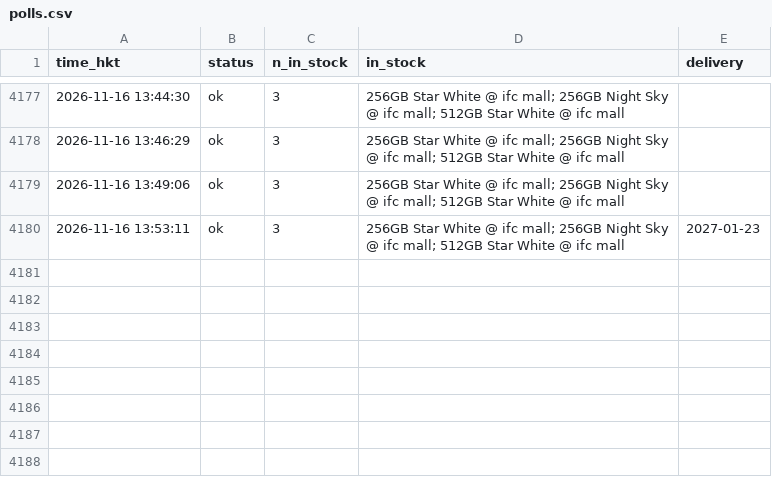
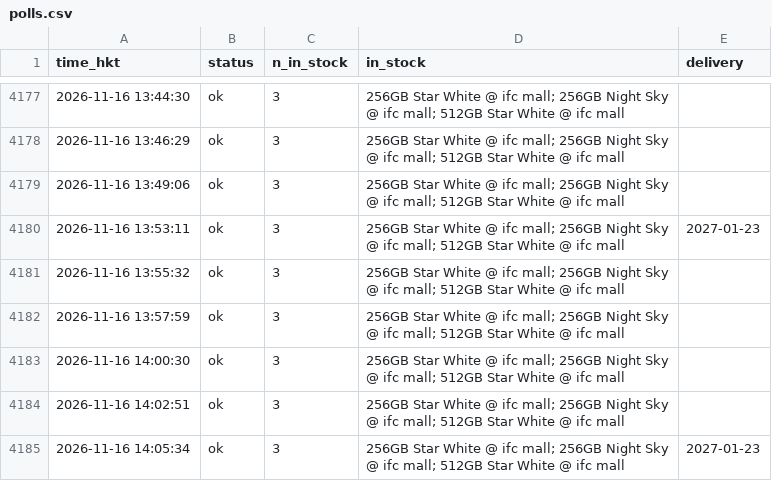
Before and after one commit to ryancwho/duo-watch, a CSV file: polls.csv, drawn as a sheet; only a part is shown, gaps mark what is left out.

```diff
--- a/polls.csv
+++ b/polls.csv
@@ -4180 +4180,6 @@ time_hkt,status,n_in_stock,in_stock,delivery
 2026-11-16 13:53:11,ok,3,256GB Star White @ ifc mall; 256GB Night Sky @ ifc mall; 512GB Star White @ ifc mall,2027-01-23
+2026-11-16 13:55:32,ok,3,256GB Star White @ ifc mall; 256GB Night Sky @ ifc mall; 512GB Star White @ ifc mall,
+2026-11-16 13:57:59,ok,3,256GB Star White @ ifc mall; 256GB Night Sky @ ifc mall; 512GB Star White @ ifc mall,
+2026-11-16 14:00:30,ok,3,256GB Star White @ ifc mall; 256GB Night Sky @ ifc mall; 512GB Star White @ ifc mall,
+2026-11-16 14:02:51,ok,3,256GB Star White @ ifc mall; 256GB Night Sky @ ifc mall; 512GB Star White @ ifc mall,
+2026-11-16 14:05:34,ok,3,256GB Star White @ ifc mall; 256GB Night Sky @ ifc mall; 512GB Star White @ ifc mall,2027-01-23
```
Also changed, not shown: 2 other files.
